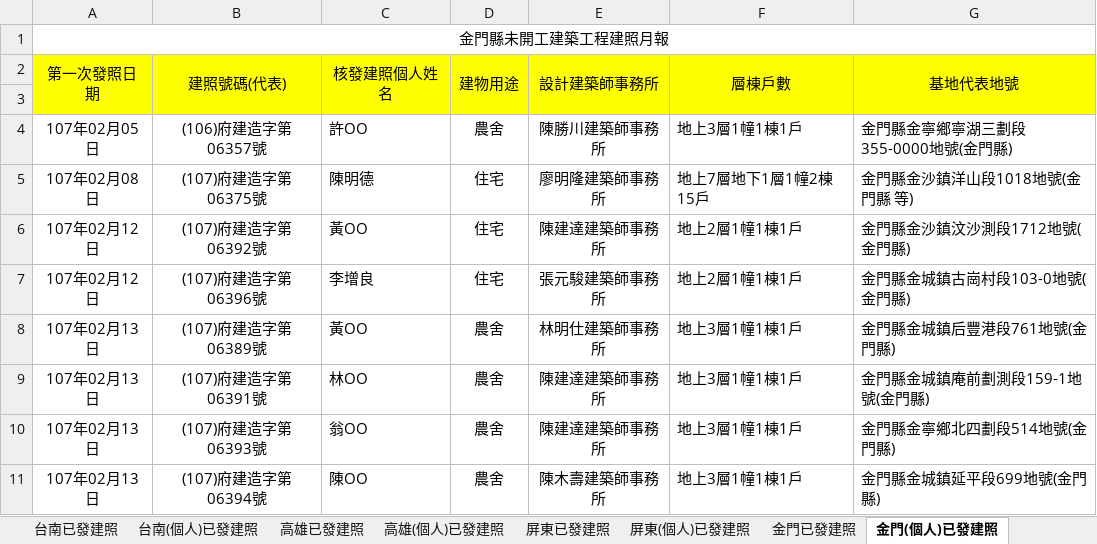
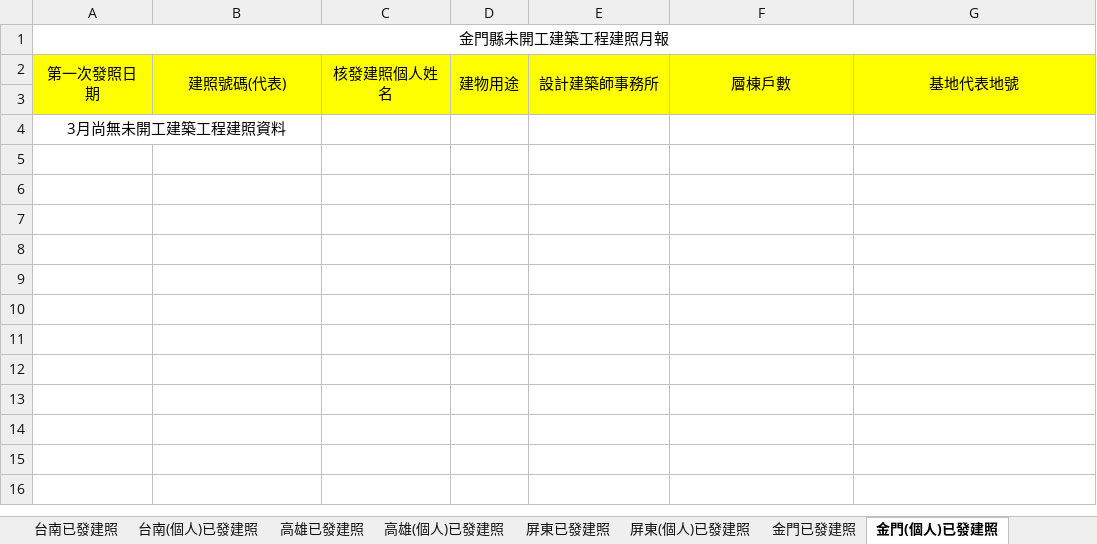
Before and after one commit to karateboy/gb, an Excel workbook: import/buildCase1.xlsx, sheet 金門(個人)已發建照, drawn as a sheet; values as stored, in another font and other column widths than the file's, no borders; removed rows and columns are numbered as before the commit, all else as after; the diff names each change by its address in the sheet, - before the commit and + after, or states it on an @@ line.

```diff
--- a/import/buildCase1.xlsx (sheet 金門(個人)已發建照)
+++ b/import/buildCase1.xlsx (sheet 金門(個人)已發建照)
-row 4: 107年02月05日 | (106)府建造字第06357號 | 許OO | 農舍 | 陳勝川建築師事務所 | 地上3層1幢1棟1戶 | 金門縣金寧鄉寧湖三劃段355-0000地號(金門縣)
-row 5: 107年02月08日 | (107)府建造字第06375號 | 陳明德 | 住宅 | 廖明隆建築師事務所 | 地上7層地下1層1幢2棟15戶 | 金門縣金沙鎮洋山段1018地號(金門縣 等)
-row 6: 107年02月12日 | (107)府建造字第06392號 | 黃OO | 住宅 | 陳建達建築師事務所 | 地上2層1幢1棟1戶 | 金門縣金沙鎮汶沙測段1712地號(金門縣)
-row 7: 107年02月12日 | (107)府建造字第06396號 | 李增良 | 住宅 | 張元駿建築師事務所 | 地上2層1幢1棟1戶 | 金門縣金城鎮古崗村段103-0地號(金門縣)
-row 8: 107年02月13日 | (107)府建造字第06389號 | 黃OO | 農舍 | 林明仕建築師事務所 | 地上3層1幢1棟1戶 | 金門縣金城鎮后豐港段761地號(金門縣)
-row 9: 107年02月13日 | (107)府建造字第06391號 | 林OO | 農舍 | 陳建達建築師事務所 | 地上3層1幢1棟1戶 | 金門縣金城鎮庵前劃測段159-1地號(金門縣)
-row 10: 107年02月13日 | (107)府建造字第06393號 | 翁OO | 農舍 | 陳建達建築師事務所 | 地上3層1幢1棟1戶 | 金門縣金寧鄉北四劃段514地號(金門縣)
-row 11: 107年02月13日 | (107)府建造字第06394號 | 陳OO | 農舍 | 陳木壽建築師事務所 | 地上3層1幢1棟1戶 | 金門縣金城鎮延平段699地號(金門縣)
+row 4: 3月尚無未開工建築工程建照資料
```
Also changed, not shown: sheet 台中(個人)已發建照, sheet 台中已發建照, sheet 台南已發建照, sheet 桃園已發建照, sheet 台南(個人)已發建照, sheet 高雄已發建照, 23 more sheets, 1 other file.
